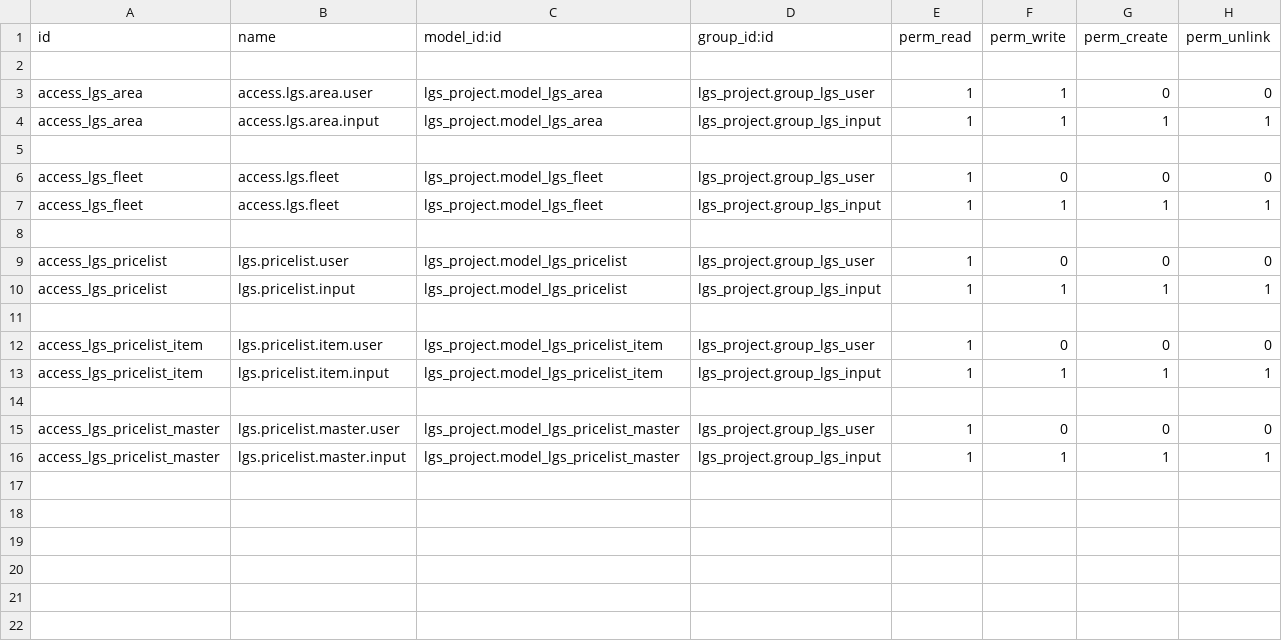
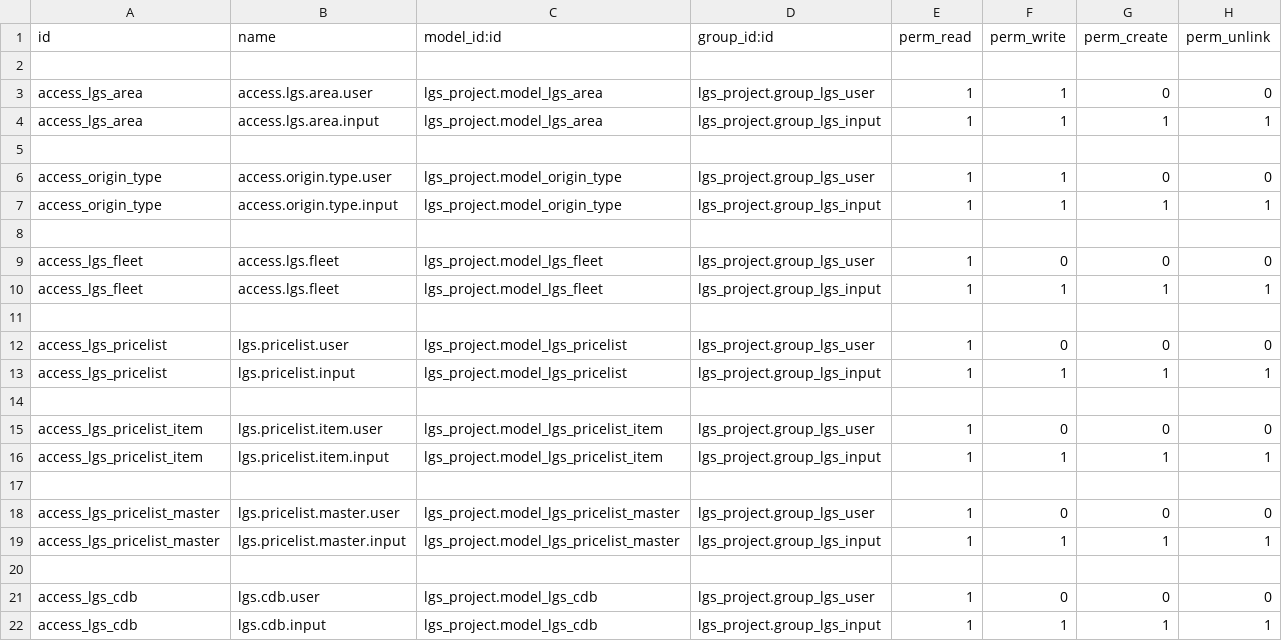
Before and after one commit to GibranMahardika/addon_customs, a CSV file: lgs_project/security/ir.model.access.csv, drawn as a sheet; the diff names each change by its address in the sheet, - before the commit and + after, or states it on an @@ line.

```diff
--- a/lgs_project/security/ir.model.access.csv
+++ b/lgs_project/security/ir.model.access.csv
+row 6: access_origin_type | access.origin.type.user | lgs_project.model_origin_type | lgs_project.group_lgs_user | 1 | 1 | 0 | 0
+row 7: access_origin_type | access.origin.type.input | lgs_project.model_origin_type | lgs_project.group_lgs_input | 1 | 1 | 1 | 1
+row 8: (empty)
+row 20: (empty)
+row 21: access_lgs_cdb | lgs.cdb.user | lgs_project.model_lgs_cdb | lgs_project.group_lgs_user | 1 | 0 | 0 | 0
+row 22: access_lgs_cdb | lgs.cdb.input | lgs_project.model_lgs_cdb | lgs_project.group_lgs_input | 1 | 1 | 1 | 1
```
Also changed, not shown: 22 other files.
